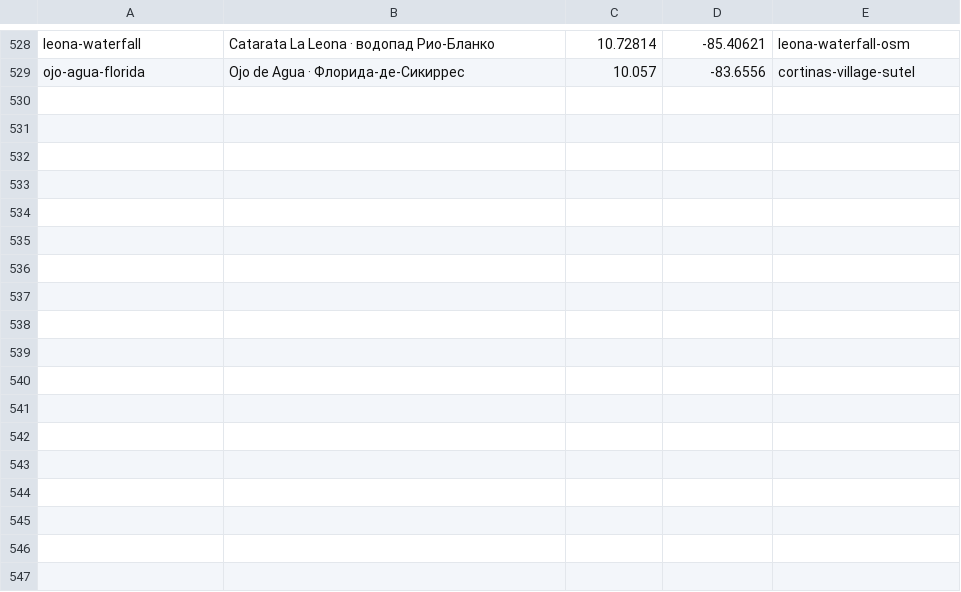
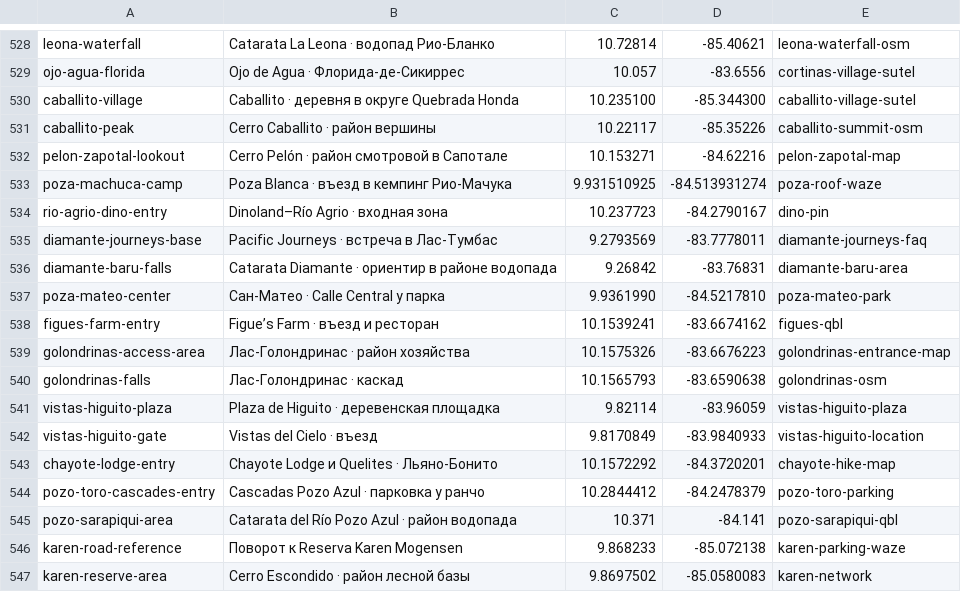
Before and after one commit to Paldd/costa-rica-travel-atlas, a TSV file: data/map-points.tsv, drawn as a sheet; only a part is shown, gaps mark what is left out.

```diff
--- a/data/map-points.tsv
+++ b/data/map-points.tsv
@@ -529 +529,19 @@ leona-waterfall	Catarata La Leona · водопад Рио-Бланко	10.72814
 ojo-agua-florida	Ojo de Agua · Флорида-де-Сикиррес	10.057	-83.6556	cortinas-village-sutel
+caballito-village	Caballito · деревня в округе Quebrada Honda	10.235100	-85.344300	caballito-village-sutel
+caballito-peak	Cerro Caballito · район вершины	10.22117	-85.35226	caballito-summit-osm
+pelon-zapotal-lookout	Cerro Pelón · район смотровой в Сапотале	10.153271	-84.62216	pelon-zapotal-map
+poza-machuca-camp	Poza Blanca · въезд в кемпинг Рио-Мачука	9.931510925	-84.513931274	poza-roof-waze
+rio-agrio-dino-entry	Dinoland–Río Agrio · входная зона	10.237723	-84.2790167	dino-pin
+diamante-journeys-base	Pacific Journeys · встреча в Лас-Тумбас	9.2793569	-83.7778011	diamante-journeys-faq
+diamante-baru-falls	Catarata Diamante · ориентир в районе водопада	9.26842	-83.76831	diamante-baru-area
+poza-mateo-center	Сан-Матео · Calle Central у парка	9.9361990	-84.5217810	poza-mateo-park
+figues-farm-entry	Figue’s Farm · въезд и ресторан	10.1539241	-83.6674162	figues-qbl
+golondrinas-access-area	Лас-Голондринас · район хозяйства	10.1575326	-83.6676223	golondrinas-entrance-map
+golondrinas-falls	Лас-Голондринас · каскад	10.1565793	-83.6590638	golondrinas-osm
+vistas-higuito-plaza	Plaza de Higuito · деревенская площадка	9.82114	-83.96059	vistas-higuito-plaza
+vistas-higuito-gate	Vistas del Cielo · въезд	9.8170849	-83.9840933	vistas-higuito-location
+chayote-lodge-entry	Chayote Lodge и Quelites · Льяно-Бонито	10.1572292	-84.3720201	chayote-hike-map
+pozo-toro-cascades-entry	Cascadas Pozo Azul · парковка у ранчо	10.2844412	-84.2478379	pozo-toro-parking
+pozo-sarapiqui-area	Catarata del Río Pozo Azul · район водопада	10.371	-84.141	pozo-sarapiqui-qbl
+karen-road-reference	Поворот к Reserva Karen Mogensen	9.868233	-85.072138	karen-parking-waze
+karen-reserve-area	Cerro Escondido · район лесной базы	9.8697502	-85.0580083	karen-network
```
Also changed, not shown: data/checks.tsv, 18 other files.
